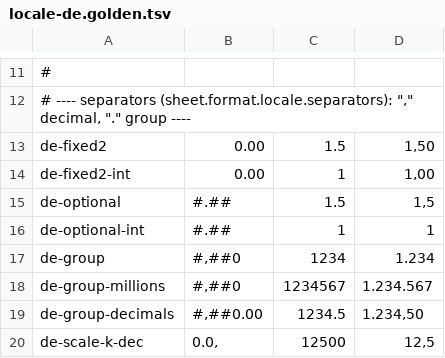
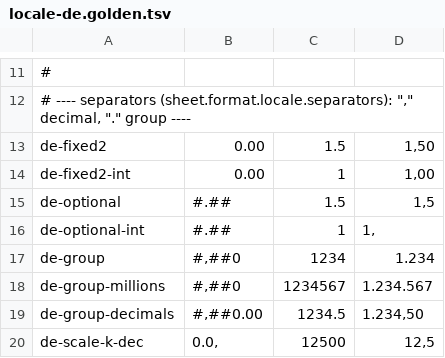
Before and after one commit to paged-media/plugin-sheets, a TSV file: corpus/format-corpus/locale-de.golden.tsv, drawn as a sheet; only a part is shown, gaps mark what is left out.

```diff
--- a/corpus/format-corpus/locale-de.golden.tsv
+++ b/corpus/format-corpus/locale-de.golden.tsv
@@ -15,3 +15,3 @@ de-fixed2-int	0.00	1	1,00
 de-optional	#.##	1.5	1,5
-de-optional-int	#.##	1	1
+de-optional-int	#.##	1	1,
 de-group	#,##0	1234	1.234
```
Also changed, not shown: corpus/format-corpus/conditional.golden.tsv, corpus/format-corpus/currency.golden.tsv, 8 other files.
